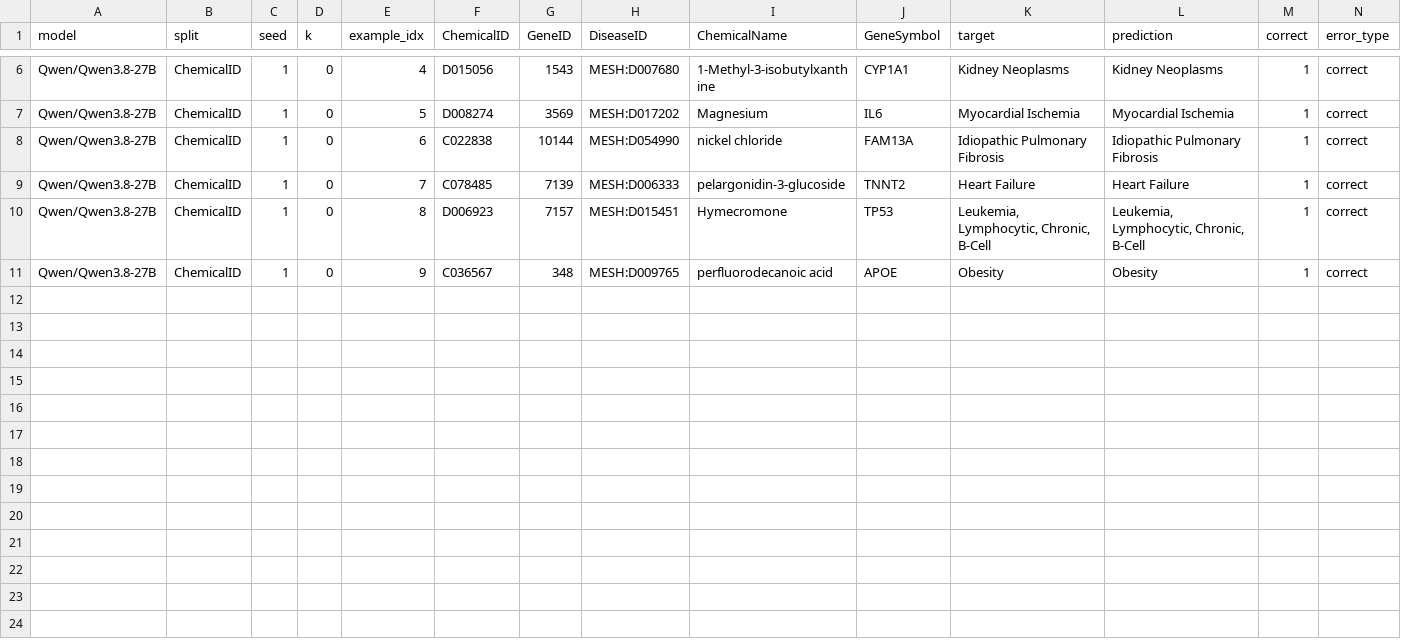
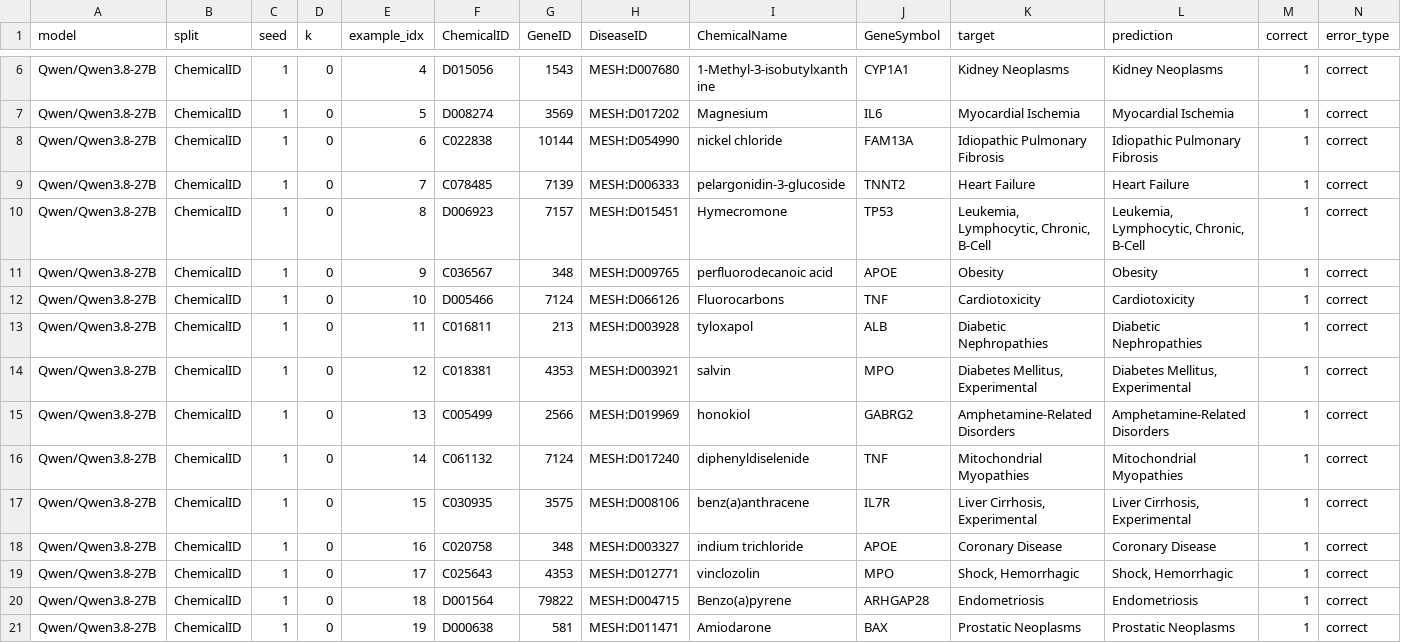
Before and after one commit to inoue0426/llm-post-training, a CSV file: results/20_biowulf/21_qwen38_27b_distractor_scaling_results.csv, drawn as a sheet; only a part is shown, gaps mark what is left out; rows hold the shown columns only; the diff names each change by its address in the sheet, - before the commit and + after, or states it on an @@ line.

Commit message:
tmpo

```diff
--- a/results/20_biowulf/21_qwen38_27b_distractor_scaling_results.csv
+++ b/results/20_biowulf/21_qwen38_27b_distractor_scaling_results.csv
+row 12: Qwen/Qwen3.8-27B | ChemicalID | 1 | 0 | 10 | D005466 | 7124 | MESH:D066126 | Fluorocarbons | TNF | Cardiotoxicity | Cardiotoxicity | 1 | correct
+row 13: Qwen/Qwen3.8-27B | ChemicalID | 1 | 0 | 11 | C016811 | 213 | MESH:D003928 | tyloxapol | ALB | Diabetic Nephropathies | Diabetic Nephropathies | 1 | correct
+row 14: Qwen/Qwen3.8-27B | ChemicalID | 1 | 0 | 12 | C018381 | 4353 | MESH:D003921 | salvin | MPO | Diabetes Mellitus, Experimental | Diabetes Mellitus, Experimental | 1 | correct
+row 15: Qwen/Qwen3.8-27B | ChemicalID | 1 | 0 | 13 | C005499 | 2566 | MESH:D019969 | honokiol | GABRG2 | Amphetamine-Related Disorders | Amphetamine-Related Disorders | 1 | correct
+row 16: Qwen/Qwen3.8-27B | ChemicalID | 1 | 0 | 14 | C061132 | 7124 | MESH:D017240 | diphenyldiselenide | TNF | Mitochondrial Myopathies | Mitochondrial Myopathies | 1 | correct
+row 17: Qwen/Qwen3.8-27B | ChemicalID | 1 | 0 | 15 | C030935 | 3575 | MESH:D008106 | benz(a)anthracene | IL7R | Liver Cirrhosis, Experimental | Liver Cirrhosis, Experimental | 1 | correct
+row 18: Qwen/Qwen3.8-27B | ChemicalID | 1 | 0 | 16 | C020758 | 348 | MESH:D003327 | indium trichloride | APOE | Coronary Disease | Coronary Disease | 1 | correct
+row 19: Qwen/Qwen3.8-27B | ChemicalID | 1 | 0 | 17 | C025643 | 4353 | MESH:D012771 | vinclozolin | MPO | Shock, Hemorrhagic | Shock, Hemorrhagic | 1 | correct
+row 20: Qwen/Qwen3.8-27B | ChemicalID | 1 | 0 | 18 | D001564 | 79822 | MESH:D004715 | Benzo(a)pyrene | ARHGAP28 | Endometriosis | Endometriosis | 1 | correct
+row 21: Qwen/Qwen3.8-27B | ChemicalID | 1 | 0 | 19 | D000638 | 581 | MESH:D011471 | Amiodarone | BAX | Prostatic Neoplasms | Prostatic Neoplasms | 1 | correct
```
